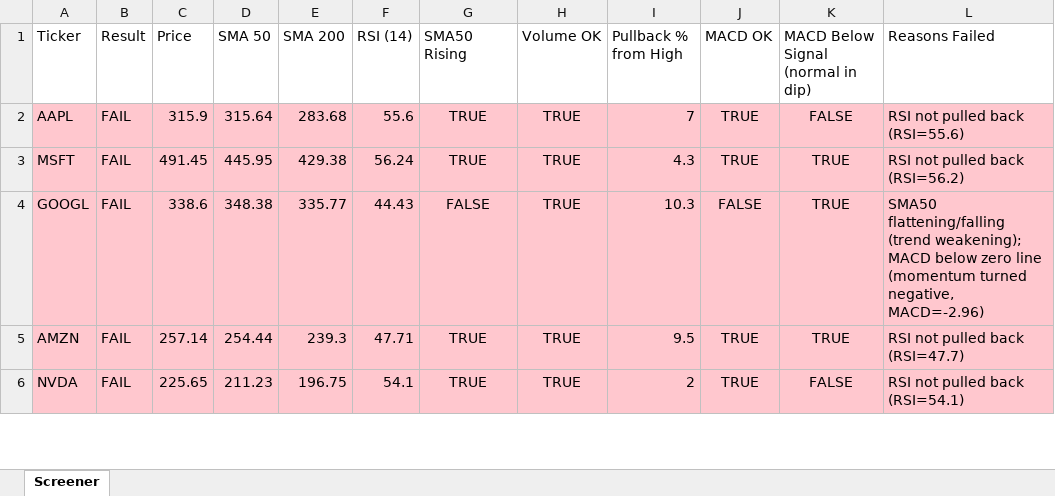
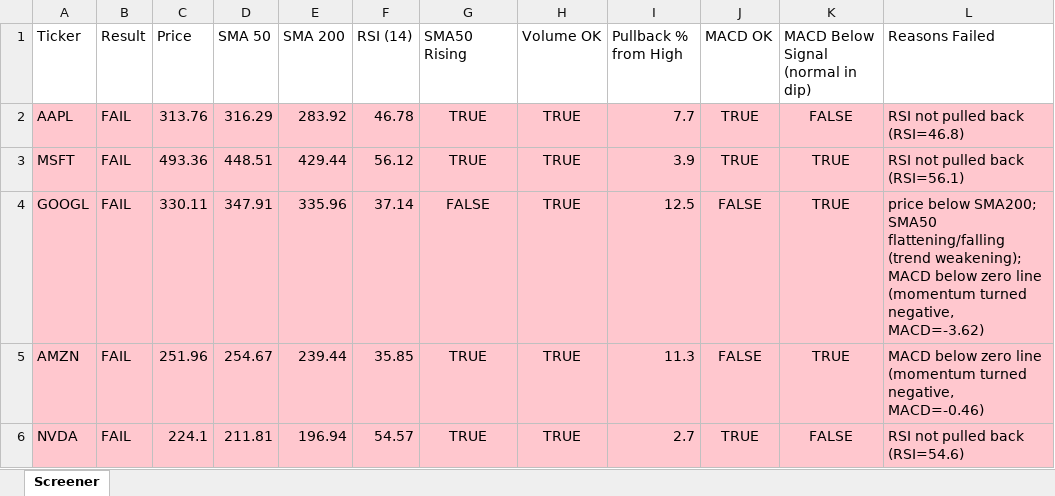
Before and after one commit to Spiky0315/Stock-screener, an Excel workbook: Output/screener_results.xlsx, sheet Screener, drawn as a sheet; only a part is shown; values as stored, in another font and other column widths than the file's, no borders; the diff covers the shown part only; the diff names each change by its address in the sheet, - before the commit and + after, or states it on an @@ line.

```diff
--- a/Output/screener_results.xlsx (sheet Screener)
+++ b/Output/screener_results.xlsx (sheet Screener)
-C2 (Price): 315.9
+C2 (Price): 313.76
-D2 (SMA 50): 315.64
+D2 (SMA 50): 316.29
-E2 (SMA 200): 283.68
+E2 (SMA 200): 283.92
-F2 (RSI (14)): 55.6
+F2 (RSI (14)): 46.78
-I2 (Pullback % from High): 7
+I2 (Pullback % from High): 7.7
-L2 (Reasons Failed): RSI not pulled back (RSI=55.6)
+L2 (Reasons Failed): RSI not pulled back (RSI=46.8)
-C3 (Price): 491.45
+C3 (Price): 493.36
-D3 (SMA 50): 445.95
+D3 (SMA 50): 448.51
-E3 (SMA 200): 429.38
+E3 (SMA 200): 429.44
-F3 (RSI (14)): 56.24
+F3 (RSI (14)): 56.12
-I3 (Pullback % from High): 4.3
+I3 (Pullback % from High): 3.9
-L3 (Reasons Failed): RSI not pulled back (RSI=56.2)
+L3 (Reasons Failed): RSI not pulled back (RSI=56.1)
-C4 (Price): 338.6
+C4 (Price): 330.11
-D4 (SMA 50): 348.38
+D4 (SMA 50): 347.91
-E4 (SMA 200): 335.77
+E4 (SMA 200): 335.96
-F4 (RSI (14)): 44.43
+F4 (RSI (14)): 37.14
-I4 (Pullback % from High): 10.3
+I4 (Pullback % from High): 12.5
-L4 (Reasons Failed): SMA50 flattening/falling (trend weakening); MACD below zero line (momentum turned negative, MACD=-2.96)
+L4 (Reasons Failed): price below SMA200; SMA50 flattening/falling (trend weakening); MACD below zero line (momentum turned negative, MACD=-3.62)
-C5 (Price): 257.14
+C5 (Price): 251.96
-D5 (SMA 50): 254.44
+D5 (SMA 50): 254.67
-E5 (SMA 200): 239.3
+E5 (SMA 200): 239.44
-F5 (RSI (14)): 47.71
+F5 (RSI (14)): 35.85
-I5 (Pullback % from High): 9.5
+I5 (Pullback % from High): 11.3
-J5 (MACD OK): TRUE
+J5 (MACD OK): FALSE
-L5 (Reasons Failed): RSI not pulled back (RSI=47.7)
+L5 (Reasons Failed): MACD below zero line (momentum turned negative, MACD=-0.46)
-C6 (Price): 225.65
+C6 (Price): 224.1
-D6 (SMA 50): 211.23
+D6 (SMA 50): 211.81
-E6 (SMA 200): 196.75
+E6 (SMA 200): 196.94
-F6 (RSI (14)): 54.1
+F6 (RSI (14)): 54.57
-I6 (Pullback % from High): 2
+I6 (Pullback % from High): 2.7
-L6 (Reasons Failed): RSI not pulled back (RSI=54.1)
+L6 (Reasons Failed): RSI not pulled back (RSI=54.6)
```
Also changed, not shown: 14 edited cells elsewhere in this sheet.
